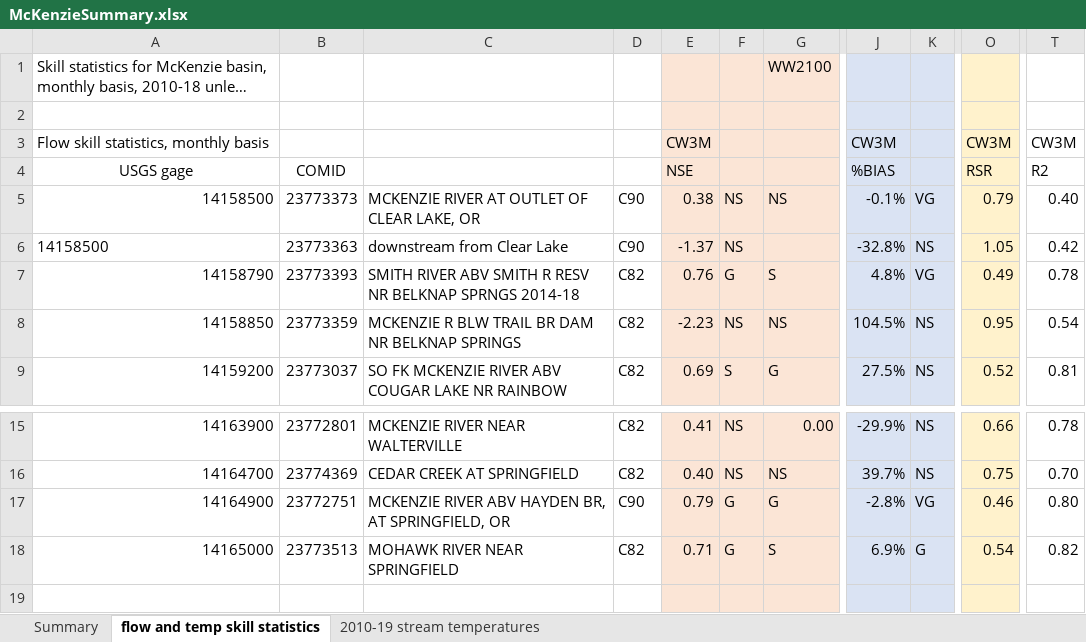
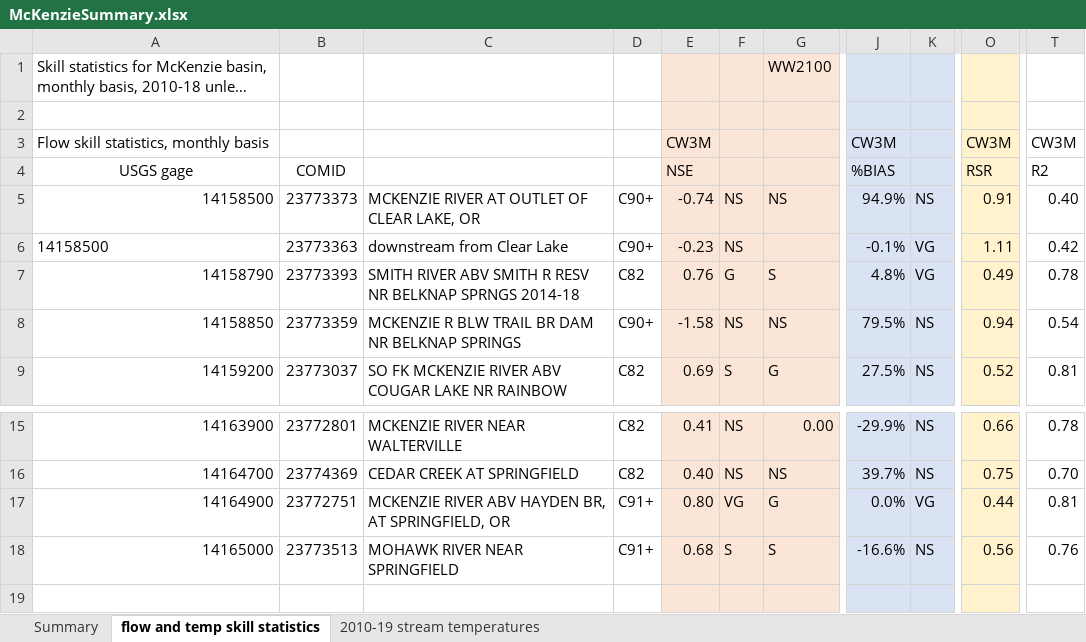
Before and after one commit to DavidConklin1947/CW3M, an Excel workbook: DataCW3M/SkillAssessment/McKenzieSummary.xlsx, sheet flow and temp skill statistics, drawn as a sheet; only a part is shown, gaps mark what is left out; long unchanged cells end in …; values as stored, in another font and other column widths than the file's, no borders; the diff names each change by its address in the sheet, - before the commit and + after, or states it on an @@ line.

```diff
--- a/DataCW3M/SkillAssessment/McKenzieSummary.xlsx (sheet flow and temp skill statistics)
+++ b/DataCW3M/SkillAssessment/McKenzieSummary.xlsx (sheet flow and temp skill statistics)
-D5:D6: C90
+D5:D6: C90+
-E5: 0.38
+E5: -0.74
-J5: -0.1%
+J5: 94.9%
-K5: VG
+K5: NS
-O5: 0.79
+O5: 0.91
-E6: -1.37
+E6: -0.23
-J6: -32.8%
+J6: -0.1%
-K6: NS
+K6: VG
-O6: 1.05
+O6: 1.11
-D8: C82
+D8: C90+
-E8: -2.23
+E8: -1.58
-J8: 104.5%
+J8: 79.5%
-O8: 0.95
+O8: 0.94
-D17: C90
+D17: C91+
-E17: 0.79
+E17: 0.80
-F17: G
+F17: VG
-J17: -2.8%
+J17: 0.0%
-O17: 0.46
+O17: 0.44
-T17: 0.80
+T17: 0.81
-D18: C82
+D18: C91+
-E18: 0.71
+E18: 0.68
-F18: G
+F18: S
-J18: 6.9%
+J18: -16.6%
-K18: G
+K18: NS
-O18: 0.54
+O18: 0.56
-T18: 0.82
+T18: 0.76
```
Also changed, not shown: DataCW3M/RegressionTesting/CW3M_McKenzie.xlsx, 2 other files.
